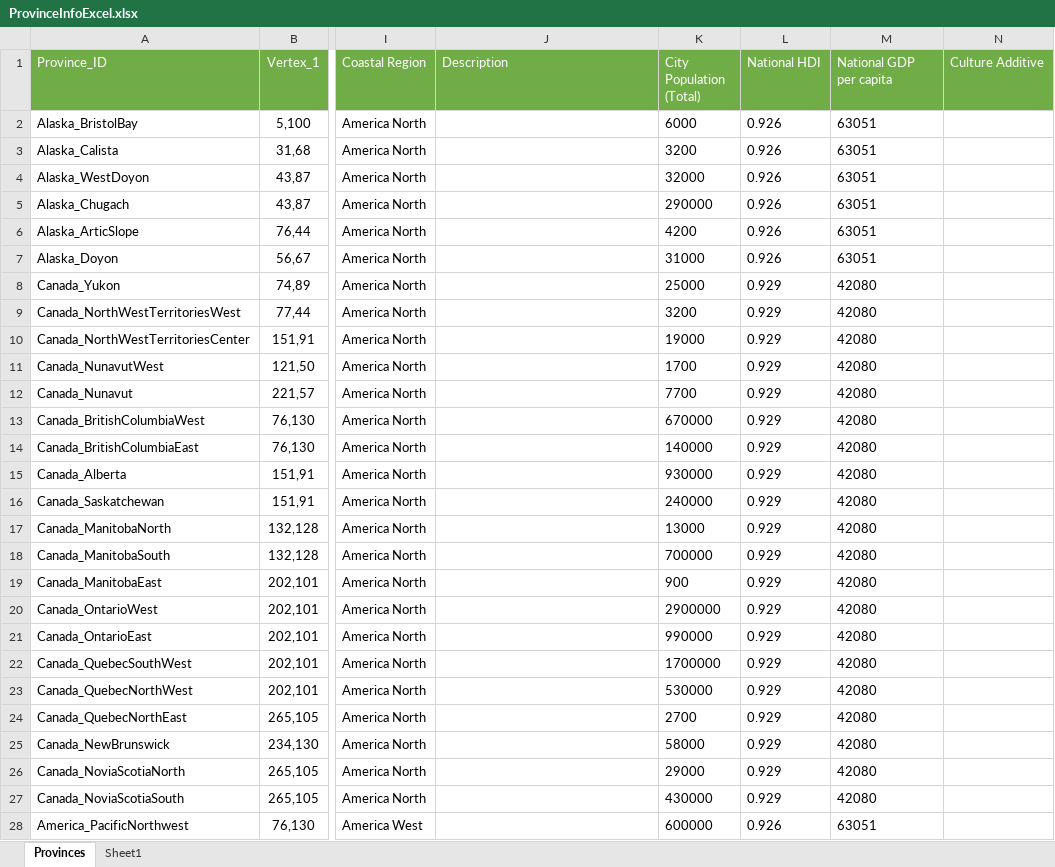
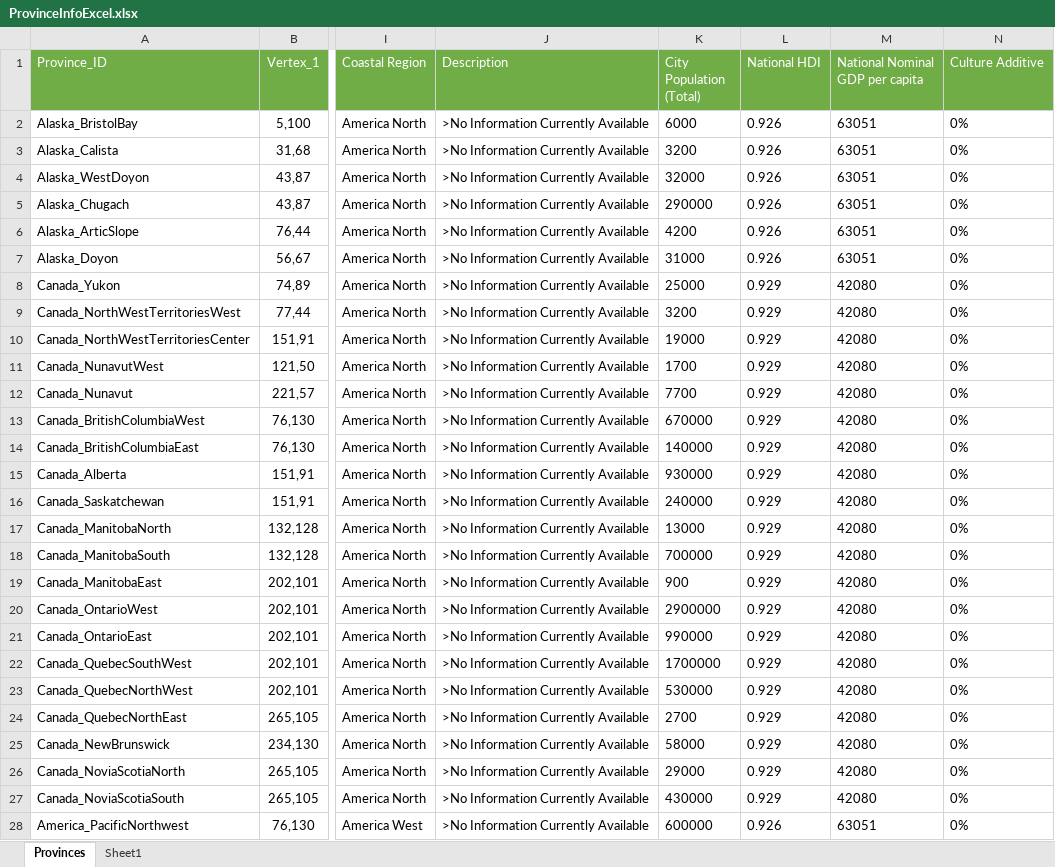
Before and after one commit to JaVonox/Tauresium, an Excel workbook: MapFiles/ProvinceInfoExcel.xlsx, sheet Provinces, drawn as a sheet; only a part is shown, gaps mark what is left out; values as stored, in another font and other column widths than the file's, no borders; table styles not drawn; the diff covers the shown part only; the diff names each change by its address in the sheet, - before the commit and + after, or states it on an @@ line.

Commit message:
Updated Province Info

```diff
--- a/MapFiles/ProvinceInfoExcel.xlsx (sheet Provinces)
+++ b/MapFiles/ProvinceInfoExcel.xlsx (sheet Provinces)
-M1: National GDP per capita
+M1: National Nominal GDP per capita
-J2:J28 (Description): (empty)
+J2:J28 (Description): >No Information Currently Available
-N2:N28 (Culture Additive): (empty)
+N2:N28 (Culture Additive): 0%
```
Also changed, not shown: 1080 edited cells elsewhere in this sheet.
